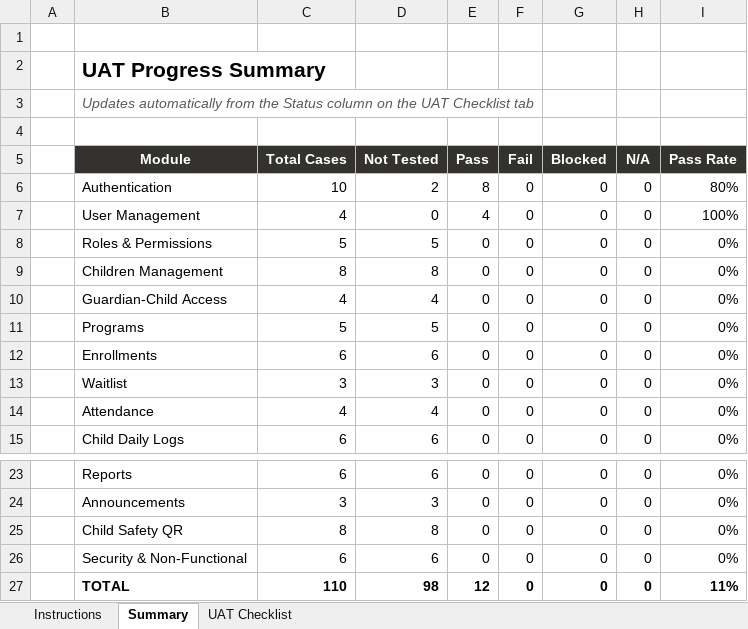
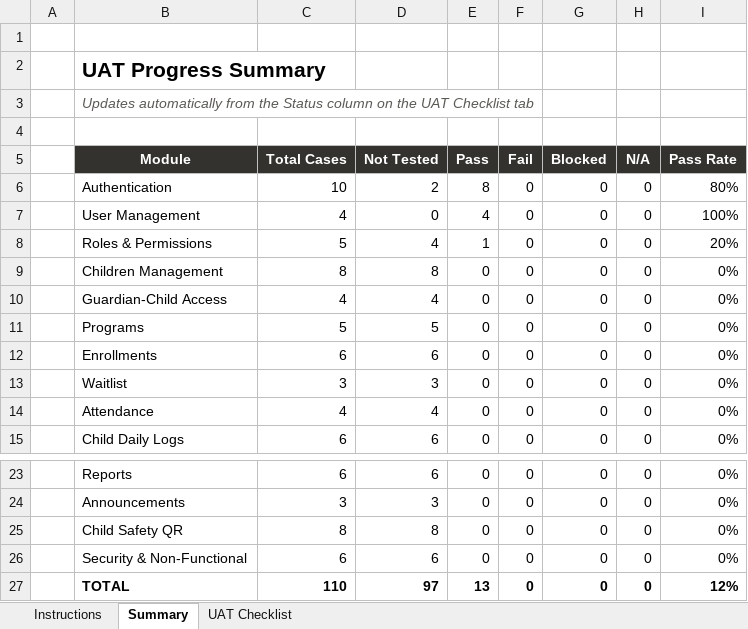
Before and after one commit to shamvilhossain/daycare-system, an Excel workbook: dc-uat-checklist.xlsx, sheet Summary, drawn as a sheet; only a part is shown, gaps mark what is left out; values as stored, in another font and other column widths than the file's, no borders; conditional formats not drawn; the diff names each change by its address in the sheet, - before the commit and + after, or states it on an @@ line.

Commit message:
parent access to own child data

```diff
--- a/dc-uat-checklist.xlsx (sheet Summary)
+++ b/dc-uat-checklist.xlsx (sheet Summary)
-D8 (Not Tested): 5
+D8 (Not Tested): 4
-E8 (Pass): 0
+E8 (Pass): 1
-I8 (Pass Rate): 0%
+I8 (Pass Rate): 20%
-D27 (Not Tested): 98
+D27 (Not Tested): 97
-E27 (Pass): 12
+E27 (Pass): 13
-I27 (Pass Rate): 11%
+I27 (Pass Rate): 12%
```
Also changed, not shown: sheet UAT Checklist, 16 other files.
